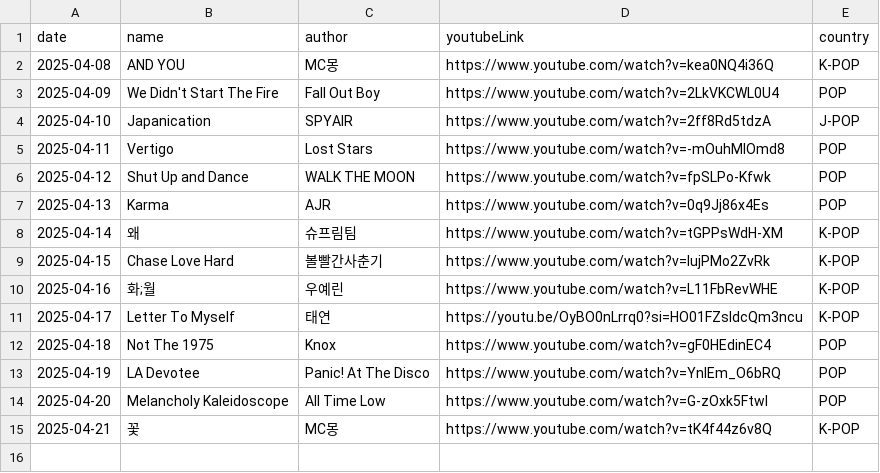
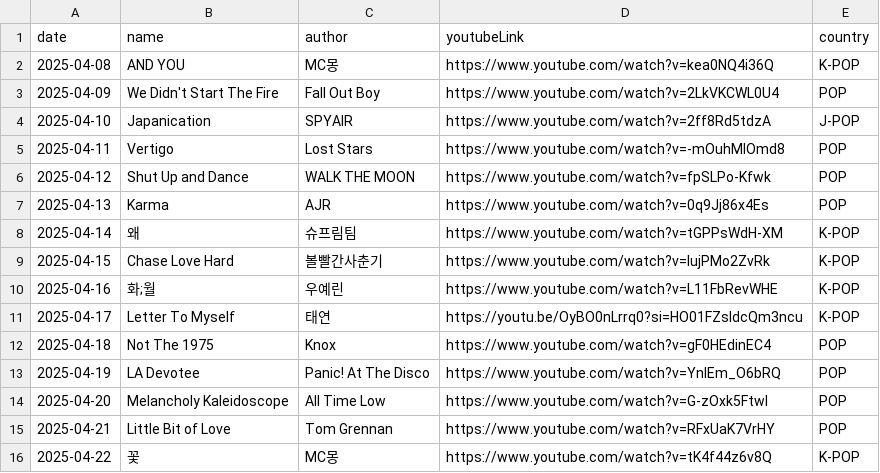
Before and after one commit to ju-nong/TodaySong, a CSV file: data/song.csv, drawn as a sheet.

Commit message:
[feat] 2025-04-21 add song

```diff
--- a/data/song.csv
+++ b/data/song.csv
@@ -14,2 +14,3 @@ date|name|author|youtubeLink|country|
 2025-04-20|Melancholy Kaleidoscope|All Time Low|https://www.youtube.com/watch?v=G-zOxk5FtwI|POP|
-2025-04-21|꽃|MC몽|https://www.youtube.com/watch?v=tK4f44z6v8Q|K-POP|
+2025-04-21|Little Bit of Love|Tom Grennan|https://www.youtube.com/watch?v=RFxUaK7VrHY|POP|
+2025-04-22|꽃|MC몽|https://www.youtube.com/watch?v=tK4f44z6v8Q|K-POP|
```
